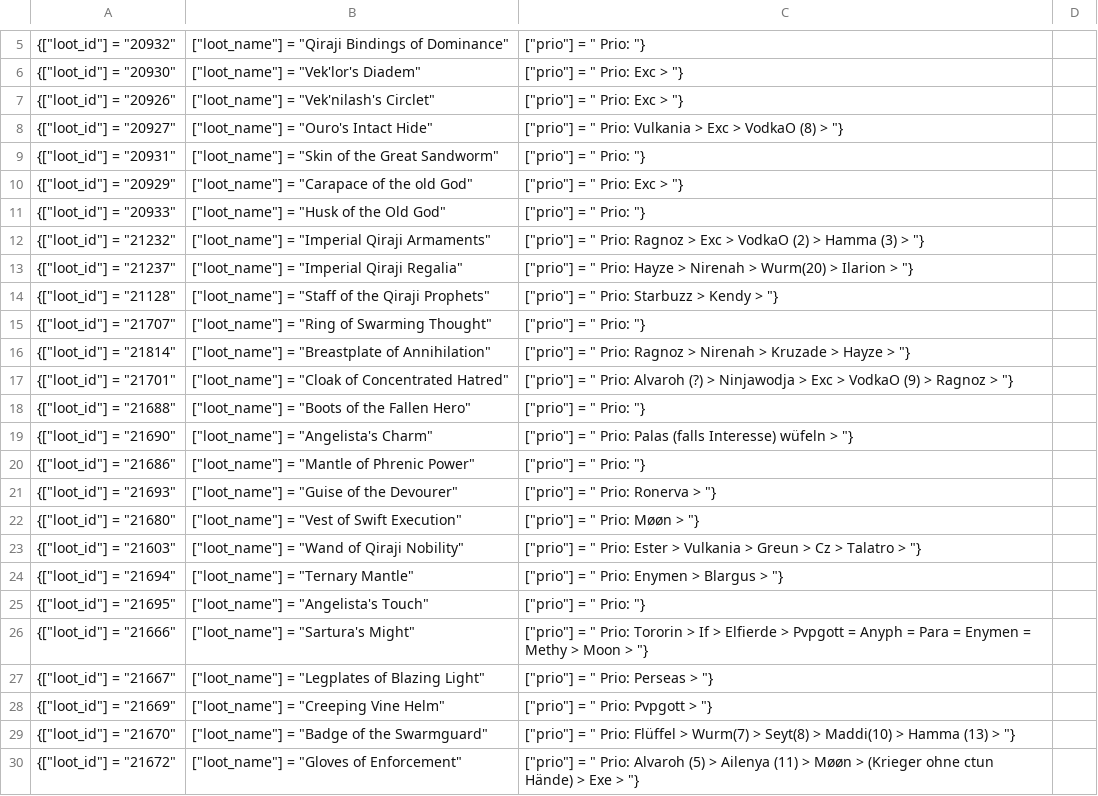
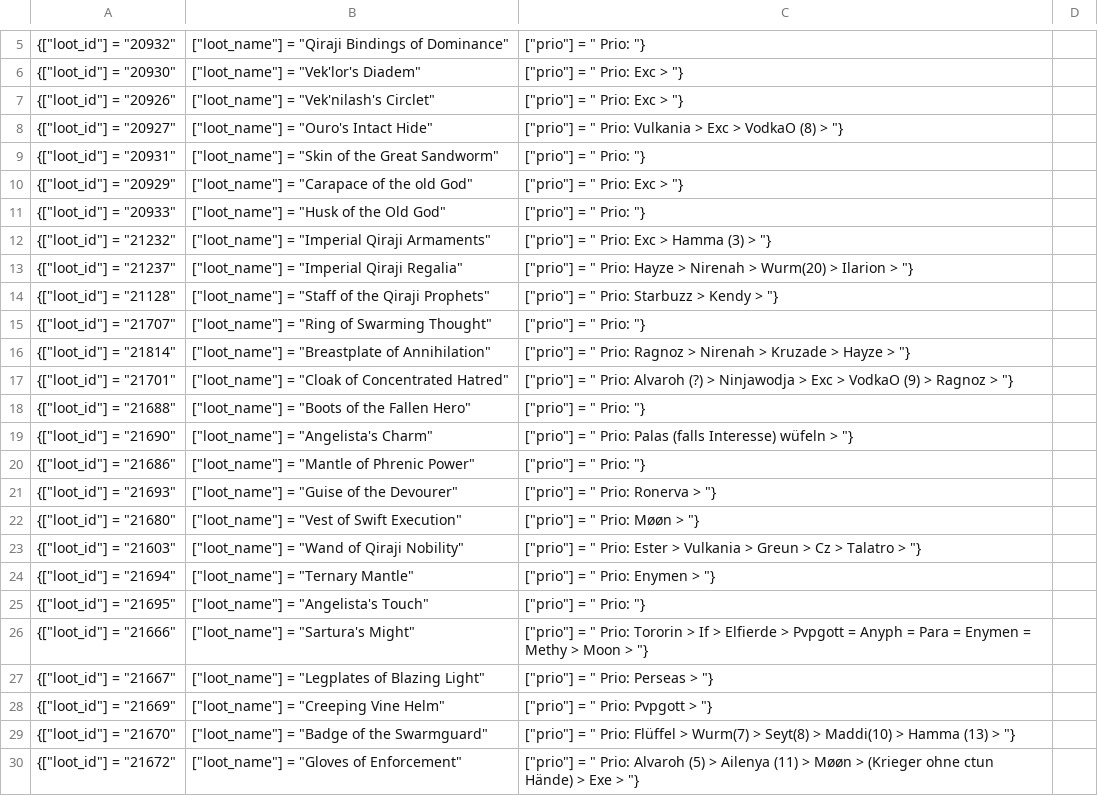
Before and after one commit to maddi1337/hip-loot, a TSV file: 2content.tsv, drawn as a sheet; only a part is shown, gaps mark what is left out.

```diff
--- a/2content.tsv
+++ b/2content.tsv
@@ -11,3 +11,3 @@
 {["loot_id"] = "20933", ["loot_name"] = "Husk of the Old God", ["prio"] = " Prio: "},
-{["loot_id"] = "21232", ["loot_name"] = "Imperial Qiraji Armaments", ["prio"] = " Prio: Ragnoz  > Exc >  VodkaO (2) > Hamma (3) > "},
+{["loot_id"] = "21232", ["loot_name"] = "Imperial Qiraji Armaments", ["prio"] = " Prio: Exc > Hamma (3) > "},
 {["loot_id"] = "21237", ["loot_name"] = "Imperial Qiraji Regalia", ["prio"] = " Prio: Hayze > Nirenah > Wurm(20) > Ilarion > "},
@@ -23,3 +23,3 @@
 {["loot_id"] = "21603", ["loot_name"] = "Wand of Qiraji Nobility", ["prio"] = " Prio: Ester > Vulkania > Greun > Cz > Talatro > "},
-{["loot_id"] = "21694", ["loot_name"] = "Ternary Mantle", ["prio"] = " Prio: Enymen > Blargus > "},
+{["loot_id"] = "21694", ["loot_name"] = "Ternary Mantle", ["prio"] = " Prio: Enymen > "},
 {["loot_id"] = "21695", ["loot_name"] = "Angelista's Touch", ["prio"] = " Prio: "},
```
Also changed, not shown: logs.csv, 1 other file.
